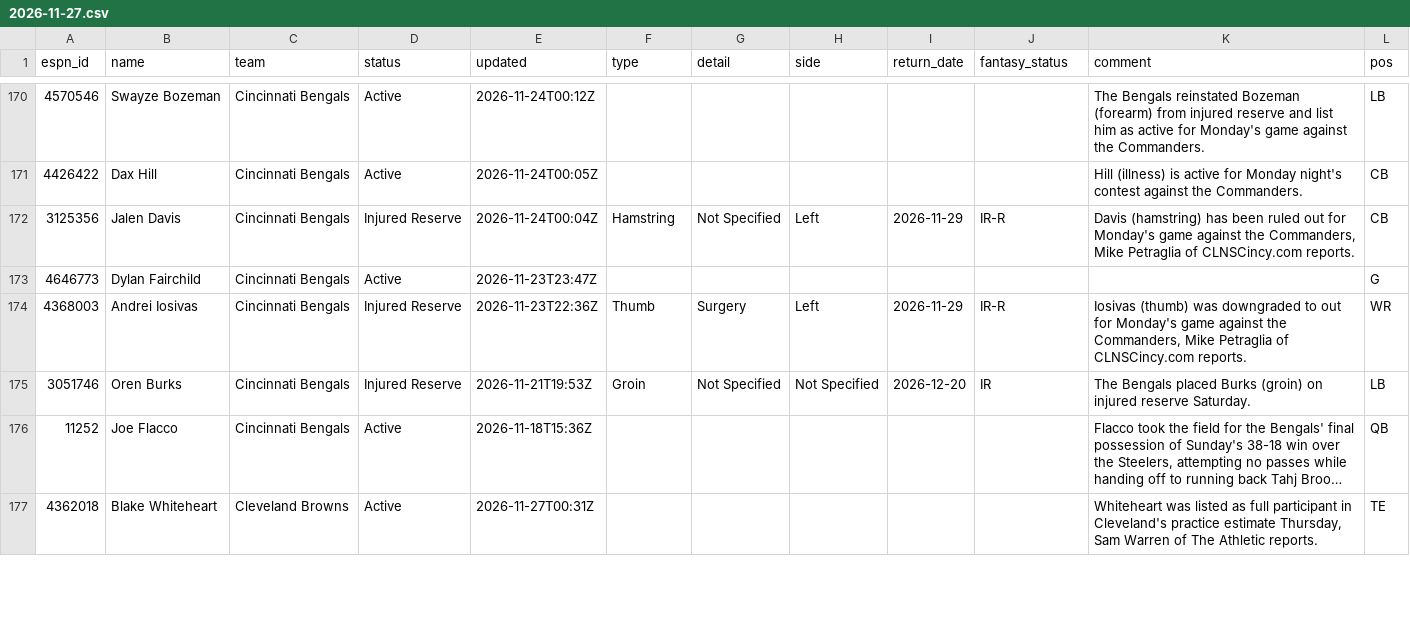
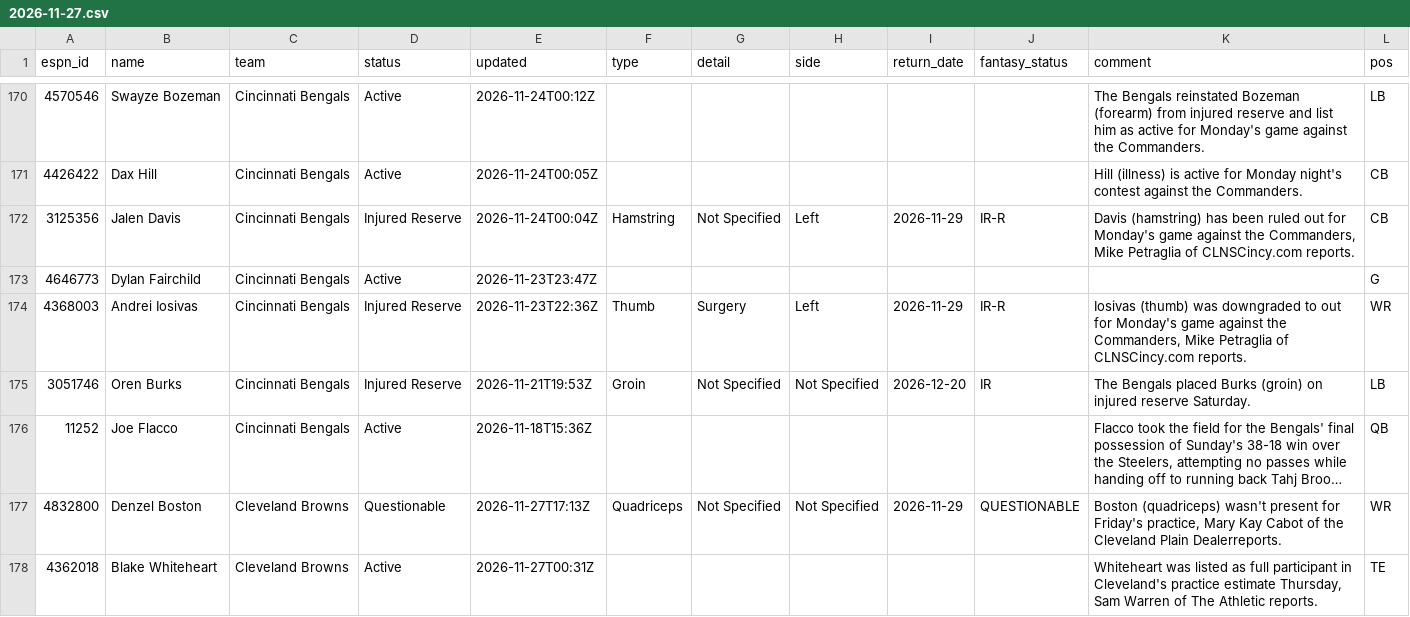
Before and after one commit to ChefJulio/nfl-edge, a CSV file: data/espn_injuries/2026-11-27.csv, drawn as a sheet; only a part is shown, gaps mark what is left out; long unchanged cells end in …; the diff covers the shown part only; the diff names each change by its address in the sheet, - before the commit and + after, or states it on an @@ line.

```diff
--- a/data/espn_injuries/2026-11-27.csv
+++ b/data/espn_injuries/2026-11-27.csv
+row 177: 4832800 | Denzel Boston | Cleveland Browns | Questionable | 2026-11-27T17:13Z | Quadriceps | Not Specified | Not Specified | 2026-11-29 | QUESTIONABLE | Boston (quadriceps) wasn't present for Friday's practice, Mary Kay Cabot of the Cleveland Plain Dealerreports. | WR
```
Also changed, not shown: 3 added rows, 4 removed rows and 11 edited cells elsewhere in this file, 3 other files.
